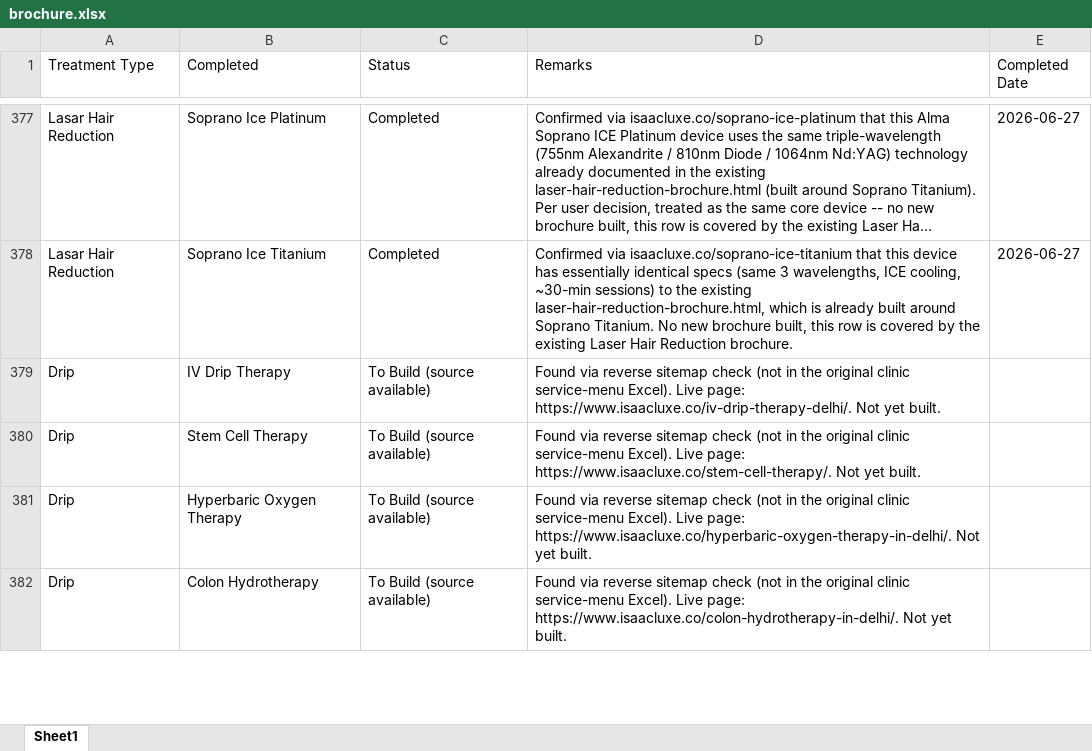
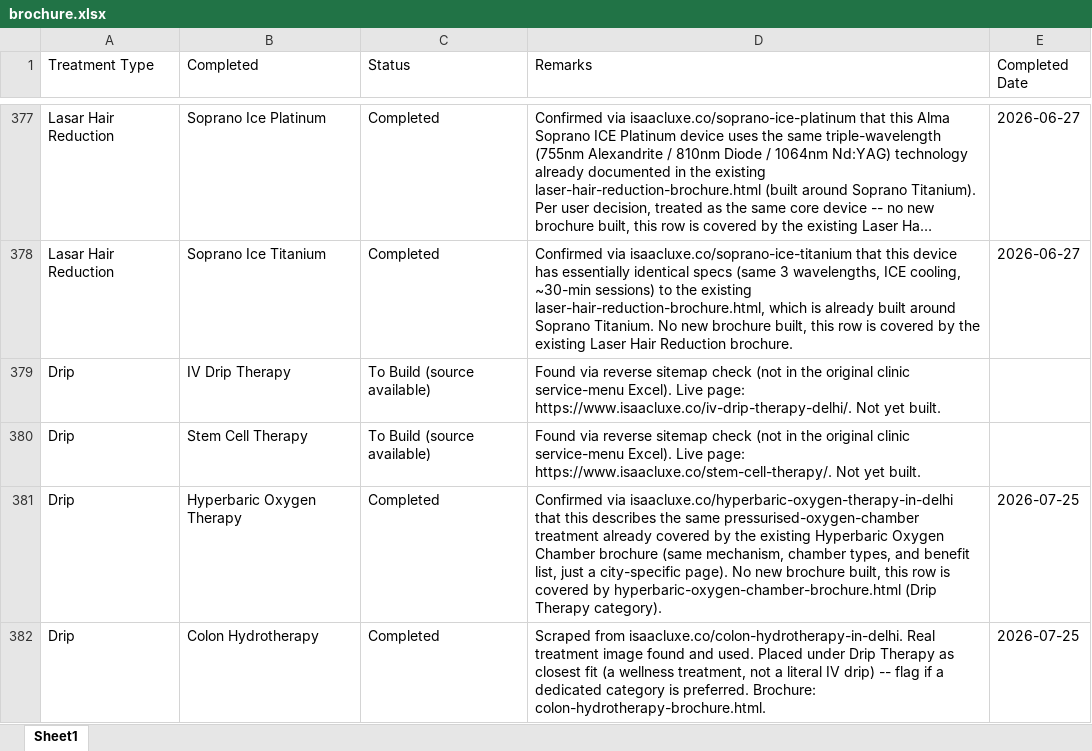
Before and after one commit to adityabhat-max/company-brochure, an Excel workbook: brochure.xlsx, sheet Sheet1, drawn as a sheet; only a part is shown, gaps mark what is left out; long unchanged cells end in …; values as stored, in another font and other column widths than the file's, no borders; the diff covers the shown part only; the diff names each change by its address in the sheet, - before the commit and + after, or states it on an @@ line.

```diff
--- a/brochure.xlsx (sheet Sheet1)
+++ b/brochure.xlsx (sheet Sheet1)
-C381:C382 (Status): To Build (source available)
+C381:C382 (Status): Completed
-D381 (Remarks): Found via reverse sitemap check (not in the original clinic service-menu Excel). Live page: https://www.isaacluxe.co/hyperbaric-oxygen-therapy-in-delhi/. Not yet built.
+D381 (Remarks): Confirmed via isaacluxe.co/hyperbaric-oxygen-therapy-in-delhi that this describes the same pressurised-oxygen-chamber treatment already covered by the existing Hyperbaric Oxygen Chamber brochure (same mechanism, chamber types, and benefit list, just a city-specific page). No new brochure built, this row is covered by hyperbaric-oxygen-chamber-brochure.html (Drip Therapy category).
-E381:E382 (Completed Date): (empty)
+E381:E382 (Completed Date): 2026-07-25
-D382 (Remarks): Found via reverse sitemap check (not in the original clinic service-menu Excel). Live page: https://www.isaacluxe.co/colon-hydrotherapy-in-delhi/. Not yet built.
+D382 (Remarks): Scraped from isaacluxe.co/colon-hydrotherapy-in-delhi. Real treatment image found and used. Placed under Drip Therapy as closest fit (a wellness treatment, not a literal IV drip) -- flag if a dedicated category is preferred. Brochure: colon-hydrotherapy-brochure.html.
```
Also changed, not shown: 18 edited cells elsewhere in this sheet.
